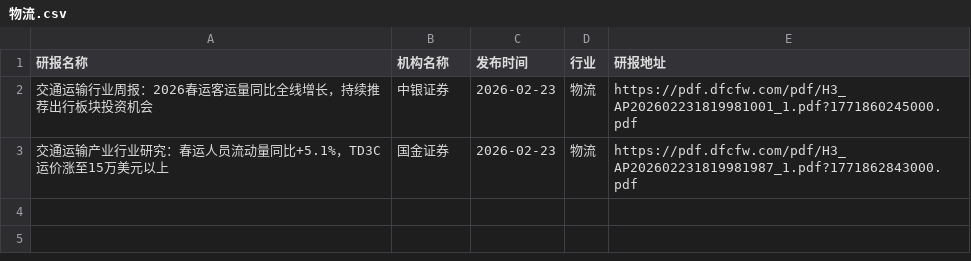
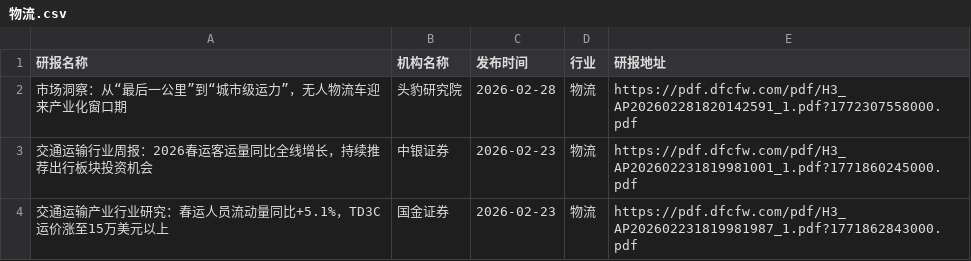
Before and after one commit to blackk2024/report, a CSV file: eastmoney/物流.csv, drawn as a sheet; the diff names each change by its address in the sheet, - before the commit and + after, or states it on an @@ line.

```diff
--- a/eastmoney/物流.csv
+++ b/eastmoney/物流.csv
+row 2: 市场洞察：从“最后一公里”到“城市级运力”，无人物流车迎来产业化窗口期 | 头豹研究院 | 2026-02-28 | 物流 | https://pdf.dfcfw.com/pdf/H3_AP202602281820142591_1.pdf?1772307558000.pdf
```
Also changed, not shown: eastmoney/一般零售.csv, eastmoney/医药商业.csv, 15 other files.
